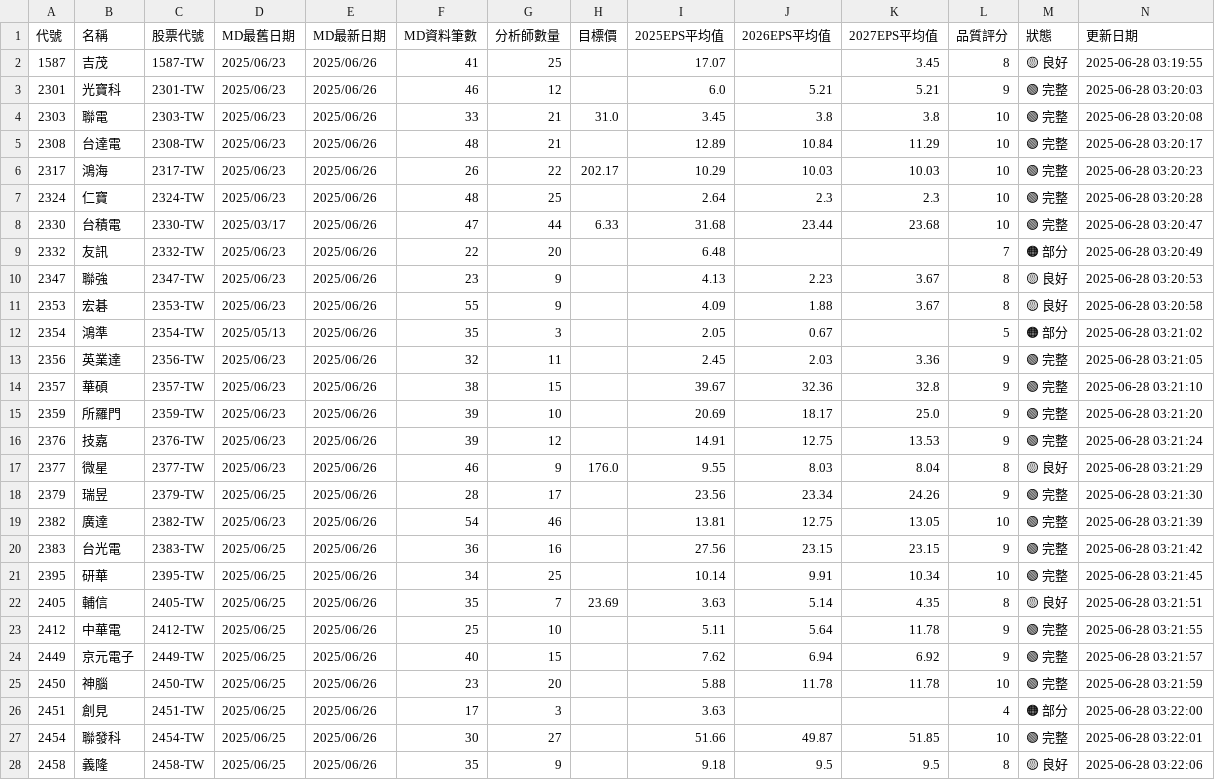
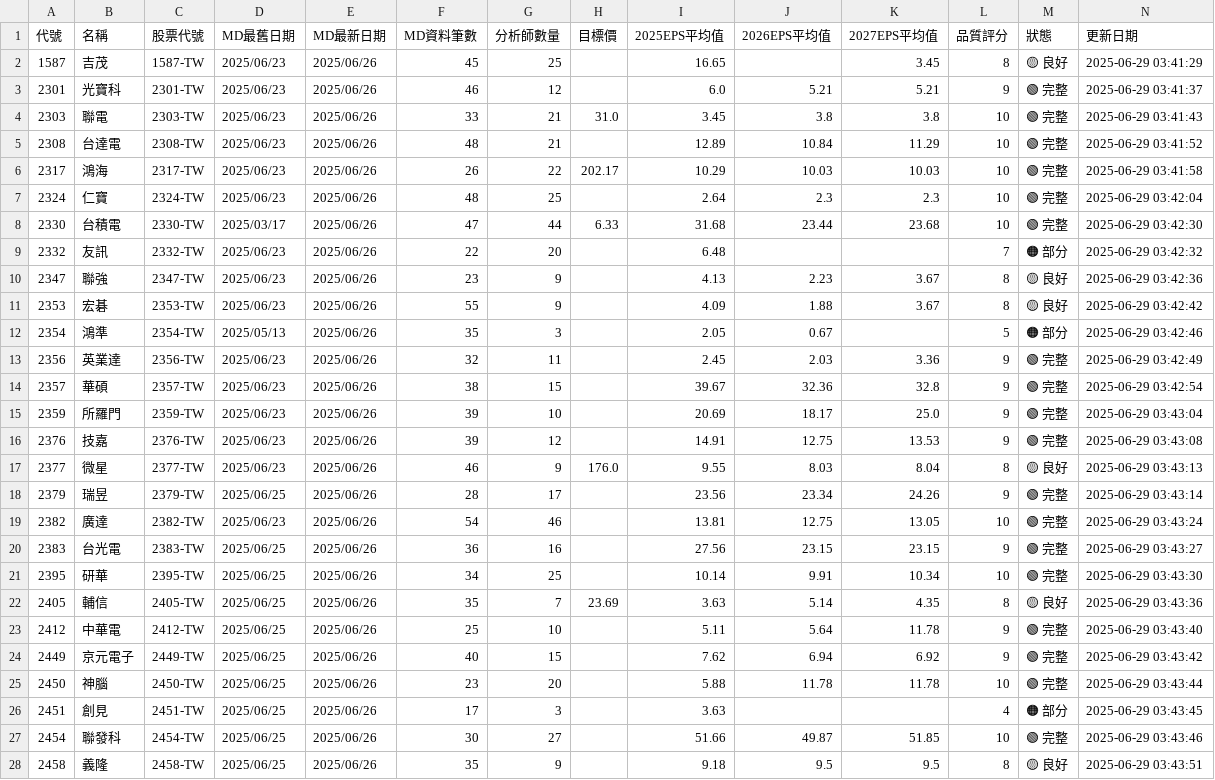
Before and after one commit to wenchiehlee/GoogleSearch, a CSV file: data/processed/portfolio_summary.csv, drawn as a sheet; only a part is shown; the diff covers the shown part only.

```diff
--- a/data/processed/portfolio_summary.csv
+++ b/data/processed/portfolio_summary.csv
@@ -1,28 +1,28 @@
 代號,名稱,股票代號,MD最舊日期,MD最新日期,MD資料筆數,分析師數量,目標價,2025EPS平均值,2026EPS平均值,2027EPS平均值,品質評分,狀態,更新日期
-1587,吉茂,1587-TW,2025/06/23,2025/06/26,41,25,,17.07,,3.45,8,🟡 良好,2025-06-28 03:19:55
-2301,光寶科,2301-TW,2025/06/23,2025/06/26,46,12,,6.0,5.21,5.21,9,🟢 完整,2025-06-28 03:20:03
-2303,聯電,2303-TW,2025/06/23,2025/06/26,33,21,31.0,3.45,3.8,3.8,10,🟢 完整,2025-06-28 03:20:08
-2308,台達電,2308-TW,2025/06/23,2025/06/26,48,21,,12.89,10.84,11.29,10,🟢 完整,2025-06-28 03:20:17
-2317,鴻海,2317-TW,2025/06/23,2025/06/26,26,22,202.17,10.29,10.03,10.03,10,🟢 完整,2025-06-28 03:20:23
-2324,仁寶,2324-TW,2025/06/23,2025/06/26,48,25,,2.64,2.3,2.3,10,🟢 完整,2025-06-28 03:20:28
-2330,台積電,2330-TW,2025/03/17,2025/06/26,47,44,6.33,31.68,23.44,23.68,10,🟢 完整,2025-06-28 03:20:47
-2332,友訊,2332-TW,2025/06/23,2025/06/26,22,20,,6.48,,,7,🟠 部分,2025-06-28 03:20:49
-2347,聯強,2347-TW,2025/06/23,2025/06/26,23,9,,4.13,2.23,3.67,8,🟡 良好,2025-06-28 03:20:53
-2353,宏碁,2353-TW,2025/06/23,2025/06/26,55,9,,4.09,1.88,3.67,8,🟡 良好,2025-06-28 03:20:58
-2354,鴻準,2354-TW,2025/05/13,2025/06/26,35,3,,2.05,0.67,,5,🟠 部分,2025-06-28 03:21:02
-2356,英業達,2356-TW,2025/06/23,2025/06/26,32,11,,2.45,2.03,3.36,9,🟢 完整,2025-06-28 03:21:05
-2357,華碩,2357-TW,2025/06/23,2025/06/26,38,15,,39.67,32.36,32.8,9,🟢 完整,2025-06-28 03:21:10
-2359,所羅門,2359-TW,2025/06/23,2025/06/26,39,10,,20.69,18.17,25.0,9,🟢 完整,2025-06-28 03:21:20
-2376,技嘉,2376-TW,2025/06/23,2025/06/26,39,12,,14.91,12.75,13.53,9,🟢 完整,2025-06-28 03:21:24
-2377,微星,2377-TW,2025/06/23,2025/06/26,46,9,176.0,9.55,8.03,8.04,8,🟡 良好,2025-06-28 03:21:29
-2379,瑞昱,2379-TW,2025/06/25,2025/06/26,28,17,,23.56,23.34,24.26,9,🟢 完整,2025-06-28 03:21:30
-2382,廣達,2382-TW,2025/06/23,2025/06/26,54,46,,13.81,12.75,13.05,10,🟢 完整,2025-06-28 03:21:39
-2383,台光電,2383-TW,2025/06/25,2025/06/26,36,16,,27.56,23.15,23.15,9,🟢 完整,2025-06-28 03:21:42
-2395,研華,2395-TW,2025/06/25,2025/06/26,34,25,,10.14,9.91,10.34,10,🟢 完整,2025-06-28 03:21:45
-2405,輔信,2405-TW,2025/06/25,2025/06/26,35,7,23.69,3.63,5.14,4.35,8,🟡 良好,2025-06-28 03:21:51
-2412,中華電,2412-TW,2025/06/25,2025/06/26,25,10,,5.11,5.64,11.78,9,🟢 完整,2025-06-28 03:21:55
-2449,京元電子,2449-TW,2025/06/25,2025/06/26,40,15,,7.62,6.94,6.92,9,🟢 完整,2025-06-28 03:21:57
-2450,神腦,2450-TW,2025/06/25,2025/06/26,23,20,,5.88,11.78,11.78,10,🟢 完整,2025-06-28 03:21:59
-2451,創見,2451-TW,2025/06/25,2025/06/26,17,3,,3.63,,,4,🟠 部分,2025-06-28 03:22:00
-2454,聯發科,2454-TW,2025/06/25,2025/06/26,30,27,,51.66,49.87,51.85,10,🟢 完整,2025-06-28 03:22:01
-2458,義隆,2458-TW,2025/06/25,2025/06/26,35,9,,9.18,9.5,9.5,8,🟡 良好,2025-06-28 03:22:06
+1587,吉茂,1587-TW,2025/06/23,2025/06/26,45,25,,16.65,,3.45,8,🟡 良好,2025-06-29 03:41:29
+2301,光寶科,2301-TW,2025/06/23,2025/06/26,46,12,,6.0,5.21,5.21,9,🟢 完整,2025-06-29 03:41:37
+2303,聯電,2303-TW,2025/06/23,2025/06/26,33,21,31.0,3.45,3.8,3.8,10,🟢 完整,2025-06-29 03:41:43
+2308,台達電,2308-TW,2025/06/23,2025/06/26,48,21,,12.89,10.84,11.29,10,🟢 完整,2025-06-29 03:41:52
+2317,鴻海,2317-TW,2025/06/23,2025/06/26,26,22,202.17,10.29,10.03,10.03,10,🟢 完整,2025-06-29 03:41:58
+2324,仁寶,2324-TW,2025/06/23,2025/06/26,48,25,,2.64,2.3,2.3,10,🟢 完整,2025-06-29 03:42:04
+2330,台積電,2330-TW,2025/03/17,2025/06/26,47,44,6.33,31.68,23.44,23.68,10,🟢 完整,2025-06-29 03:42:30
+2332,友訊,2332-TW,2025/06/23,2025/06/26,22,20,,6.48,,,7,🟠 部分,2025-06-29 03:42:32
+2347,聯強,2347-TW,2025/06/23,2025/06/26,23,9,,4.13,2.23,3.67,8,🟡 良好,2025-06-29 03:42:36
+2353,宏碁,2353-TW,2025/06/23,2025/06/26,55,9,,4.09,1.88,3.67,8,🟡 良好,2025-06-29 03:42:42
+2354,鴻準,2354-TW,2025/05/13,2025/06/26,35,3,,2.05,0.67,,5,🟠 部分,2025-06-29 03:42:46
+2356,英業達,2356-TW,2025/06/23,2025/06/26,32,11,,2.45,2.03,3.36,9,🟢 完整,2025-06-29 03:42:49
+2357,華碩,2357-TW,2025/06/23,2025/06/26,38,15,,39.67,32.36,32.8,9,🟢 完整,2025-06-29 03:42:54
+2359,所羅門,2359-TW,2025/06/23,2025/06/26,39,10,,20.69,18.17,25.0,9,🟢 完整,2025-06-29 03:43:04
+2376,技嘉,2376-TW,2025/06/23,2025/06/26,39,12,,14.91,12.75,13.53,9,🟢 完整,2025-06-29 03:43:08
+2377,微星,2377-TW,2025/06/23,2025/06/26,46,9,176.0,9.55,8.03,8.04,8,🟡 良好,2025-06-29 03:43:13
+2379,瑞昱,2379-TW,2025/06/25,2025/06/26,28,17,,23.56,23.34,24.26,9,🟢 完整,2025-06-29 03:43:14
+2382,廣達,2382-TW,2025/06/23,2025/06/26,54,46,,13.81,12.75,13.05,10,🟢 完整,2025-06-29 03:43:24
+2383,台光電,2383-TW,2025/06/25,2025/06/26,36,16,,27.56,23.15,23.15,9,🟢 完整,2025-06-29 03:43:27
+2395,研華,2395-TW,2025/06/25,2025/06/26,34,25,,10.14,9.91,10.34,10,🟢 完整,2025-06-29 03:43:30
+2405,輔信,2405-TW,2025/06/25,2025/06/26,35,7,23.69,3.63,5.14,4.35,8,🟡 良好,2025-06-29 03:43:36
+2412,中華電,2412-TW,2025/06/25,2025/06/26,25,10,,5.11,5.64,11.78,9,🟢 完整,2025-06-29 03:43:40
+2449,京元電子,2449-TW,2025/06/25,2025/06/26,40,15,,7.62,6.94,6.92,9,🟢 完整,2025-06-29 03:43:42
+2450,神腦,2450-TW,2025/06/25,2025/06/26,23,20,,5.88,11.78,11.78,10,🟢 完整,2025-06-29 03:43:44
+2451,創見,2451-TW,2025/06/25,2025/06/26,17,3,,3.63,,,4,🟠 部分,2025-06-29 03:43:45
+2454,聯發科,2454-TW,2025/06/25,2025/06/26,30,27,,51.66,49.87,51.85,10,🟢 完整,2025-06-29 03:43:46
+2458,義隆,2458-TW,2025/06/25,2025/06/26,35,9,,9.18,9.5,9.5,8,🟡 良好,2025-06-29 03:43:51
```
Also changed, not shown: 89 edited cells elsewhere in this file, data/processed/detailed_data.csv, 1 other file.
